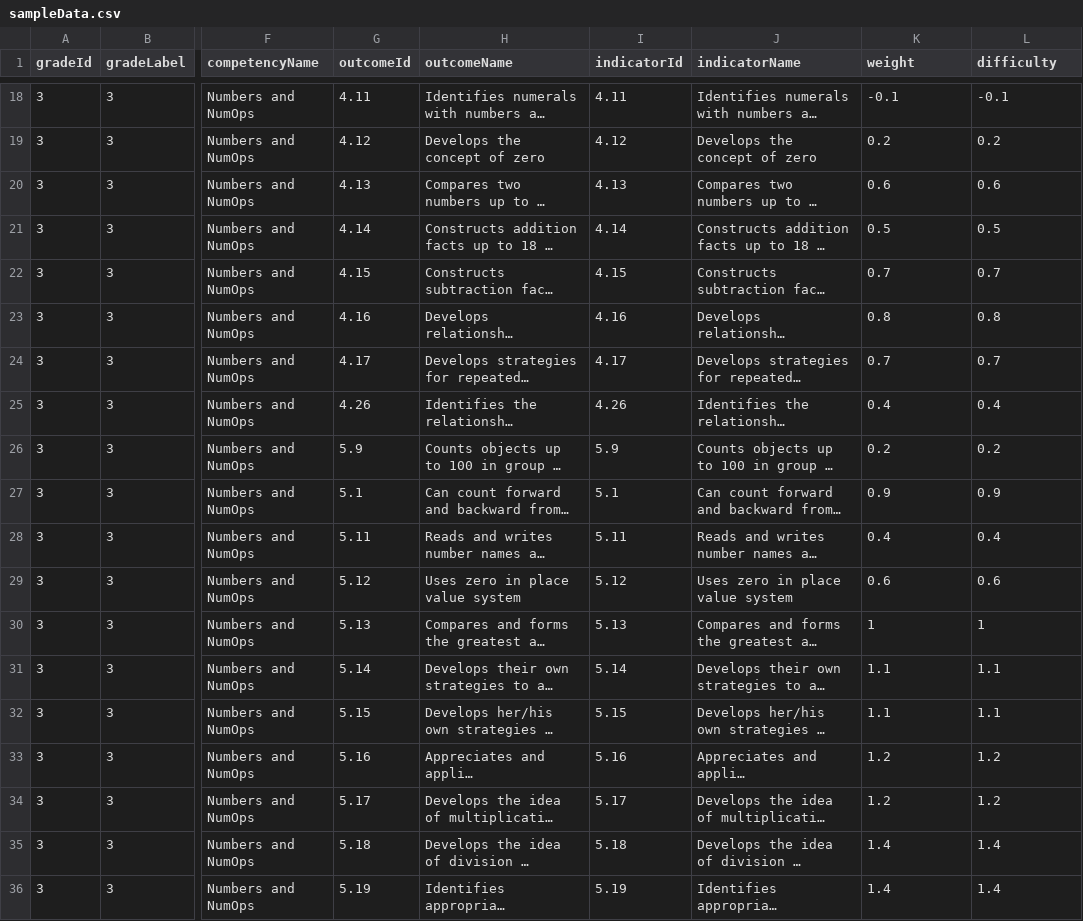
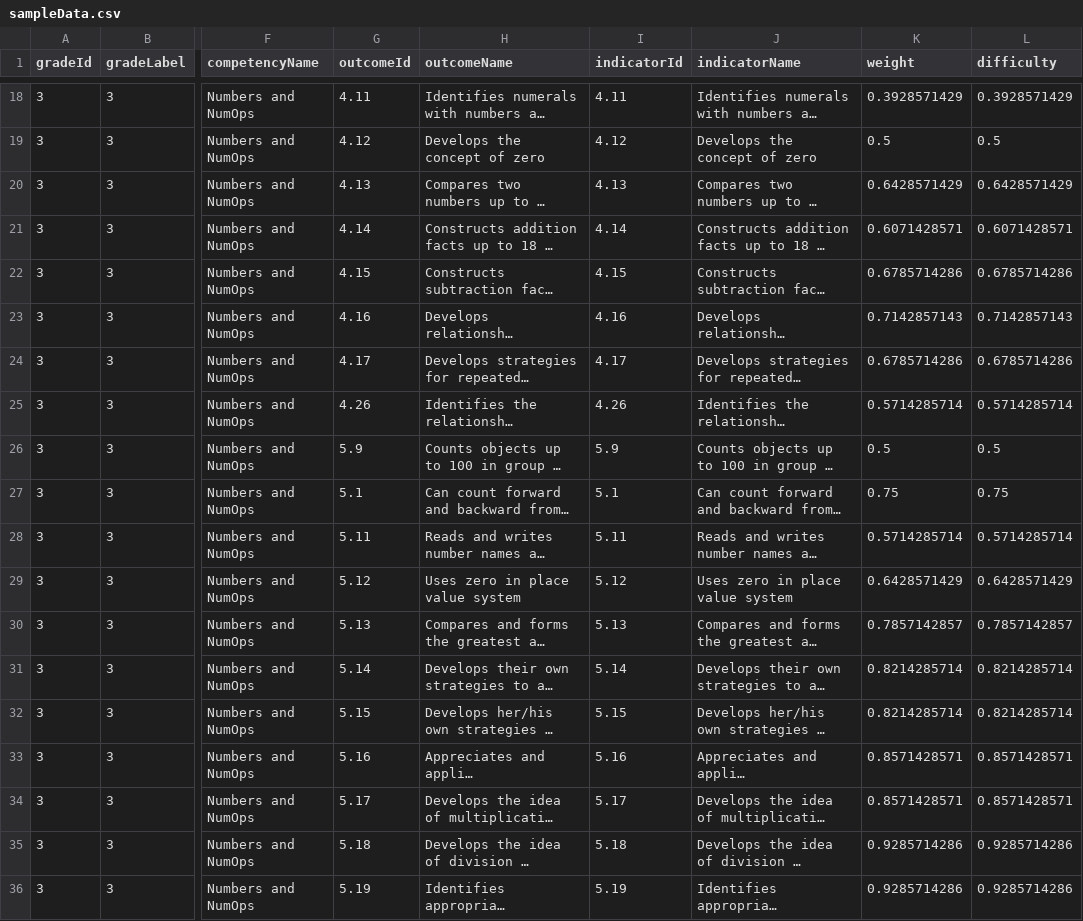
Before and after one commit to chimple/palau, a CSV file: apps/demo/src/mock/sampleData.csv, drawn as a sheet; only a part is shown, gaps mark what is left out; long unchanged cells end in …; the diff covers the shown part only; the diff names each change by its address in the sheet, - before the commit and + after, or states it on an @@ line.

Commit message:
Made sampleData difficulty range between 0 and 1

```diff
--- a/apps/demo/src/mock/sampleData.csv
+++ b/apps/demo/src/mock/sampleData.csv
-K18 (weight): -0.1
+K18 (weight): 0.3928571429
-L18 (difficulty): -0.1
+L18 (difficulty): 0.3928571429
-K19 (weight): 0.2
+K19 (weight): 0.5
-L19 (difficulty): 0.2
+L19 (difficulty): 0.5
-K20 (weight): 0.6
+K20 (weight): 0.6428571429
-L20 (difficulty): 0.6
+L20 (difficulty): 0.6428571429
-K21 (weight): 0.5
+K21 (weight): 0.6071428571
-L21 (difficulty): 0.5
+L21 (difficulty): 0.6071428571
-K22 (weight): 0.7
+K22 (weight): 0.6785714286
-L22 (difficulty): 0.7
+L22 (difficulty): 0.6785714286
-K23 (weight): 0.8
+K23 (weight): 0.7142857143
-L23 (difficulty): 0.8
+L23 (difficulty): 0.7142857143
-K24 (weight): 0.7
+K24 (weight): 0.6785714286
-L24 (difficulty): 0.7
+L24 (difficulty): 0.6785714286
-K25 (weight): 0.4
+K25 (weight): 0.5714285714
-L25 (difficulty): 0.4
+L25 (difficulty): 0.5714285714
-K26 (weight): 0.2
+K26 (weight): 0.5
-L26 (difficulty): 0.2
+L26 (difficulty): 0.5
-K27 (weight): 0.9
+K27 (weight): 0.75
-L27 (difficulty): 0.9
+L27 (difficulty): 0.75
-K28 (weight): 0.4
+K28 (weight): 0.5714285714
-L28 (difficulty): 0.4
+L28 (difficulty): 0.5714285714
-K29 (weight): 0.6
+K29 (weight): 0.6428571429
-L29 (difficulty): 0.6
+L29 (difficulty): 0.6428571429
-K30 (weight): 1
+K30 (weight): 0.7857142857
-L30 (difficulty): 1
+L30 (difficulty): 0.7857142857
-K31:K32 (weight): 1.1
+K31:K32 (weight): 0.8214285714
-L31:L32 (difficulty): 1.1
+L31:L32 (difficulty): 0.8214285714
-K33:K34 (weight): 1.2
+K33:K34 (weight): 0.8571428571
-L33:L34 (difficulty): 1.2
+L33:L34 (difficulty): 0.8571428571
-K35:K36 (weight): 1.4
+K35:K36 (weight): 0.9285714286
-L35:L36 (difficulty): 1.4
+L35:L36 (difficulty): 0.9285714286
```
Also changed, not shown: 94 edited cells elsewhere in this file, 1 other file.
